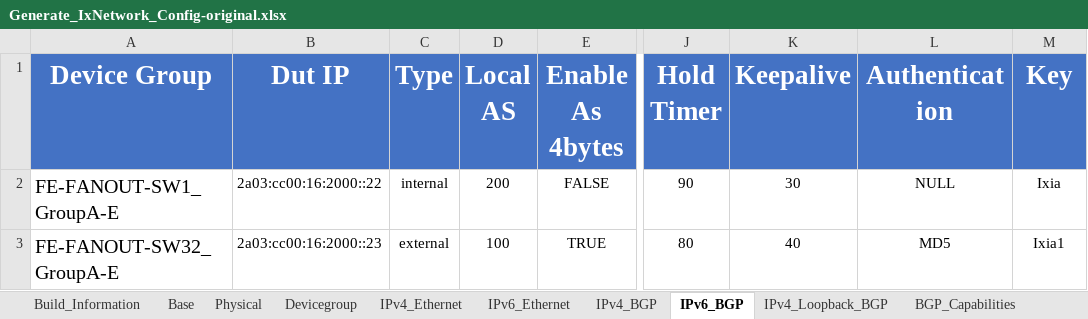
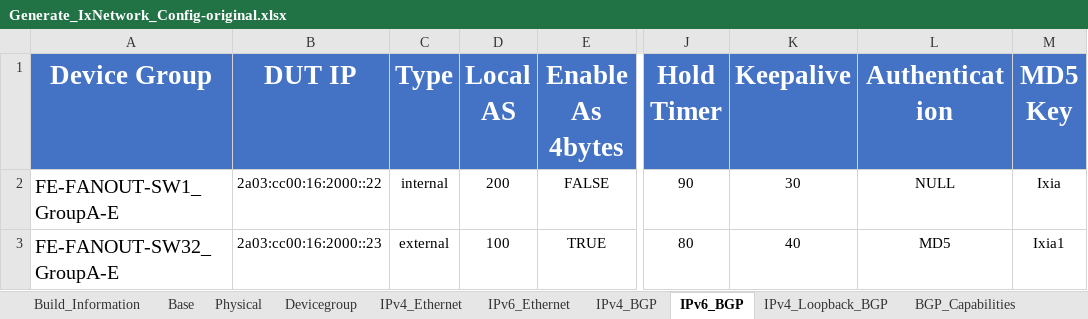
Before and after one commit to keysightgems/Bulk_configuration, an Excel workbook: Generate_IxNetwork_Config-original.xlsx, sheet IPv6_BGP, drawn as a sheet; only a part is shown, gaps mark what is left out; values as stored, in another font and other column widths than the file's, no borders; the diff names each change by its address in the sheet, - before the commit and + after, or states it on an @@ line.

```diff
--- a/Generate_IxNetwork_Config-original.xlsx (sheet IPv6_BGP)
+++ b/Generate_IxNetwork_Config-original.xlsx (sheet IPv6_BGP)
-B1: Dut IP
+B1: DUT IP
-M1: Key
+M1: MD5 Key
```
Also changed, not shown: sheet Devicegroup, sheet IPv4_BGP, sheet IPv4_OSPF, sheet IPv6_OSPF, sheet ISIS.
